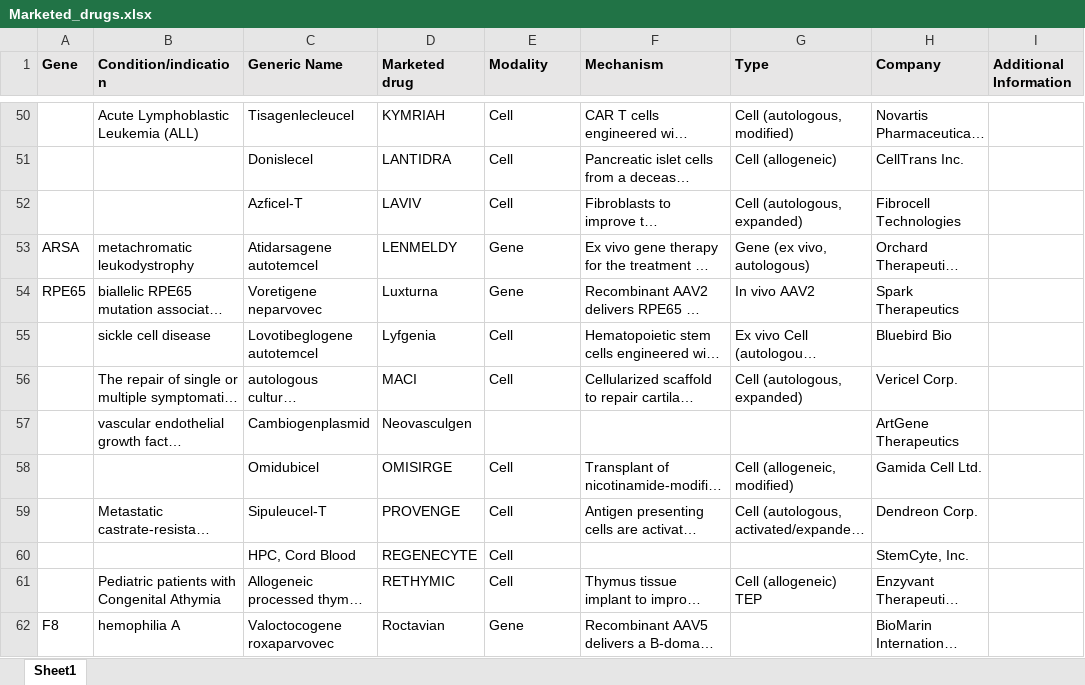
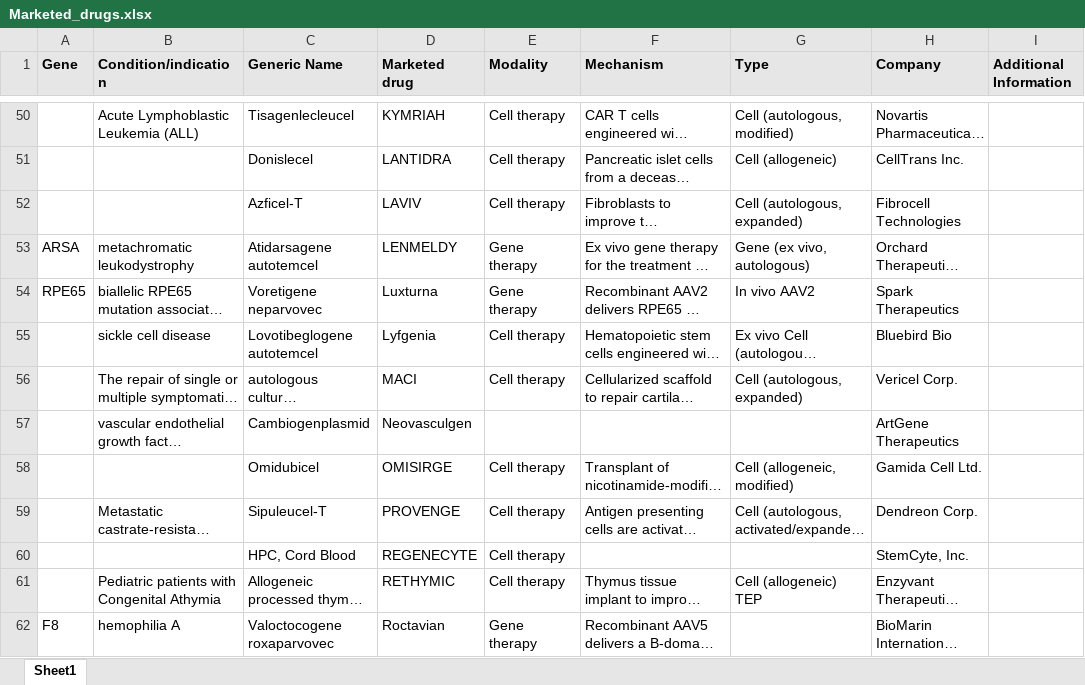
Before and after one commit to N1Collaborative/Gene_Registry, an Excel workbook: Marketed_drugs.xlsx, sheet Sheet1, drawn as a sheet; only a part is shown, gaps mark what is left out; long unchanged cells end in …; values as stored, in another font and other column widths than the file's, no borders; the diff covers the shown part only; the diff names each change by its address in the sheet, - before the commit and + after, or states it on an @@ line.

```diff
--- a/Marketed_drugs.xlsx (sheet Sheet1)
+++ b/Marketed_drugs.xlsx (sheet Sheet1)
-E50:E52 (Modality): Cell
+E50:E52 (Modality): Cell therapy
-E53:E54 (Modality): Gene
+E53:E54 (Modality): Gene therapy
-E55:E56 (Modality): Cell
+E55:E56 (Modality): Cell therapy
-E58:E61 (Modality): Cell
+E58:E61 (Modality): Cell therapy
-E62 (Modality): Gene
+E62 (Modality): Gene therapy
```
Also changed, not shown: 33 edited cells elsewhere in this sheet.
